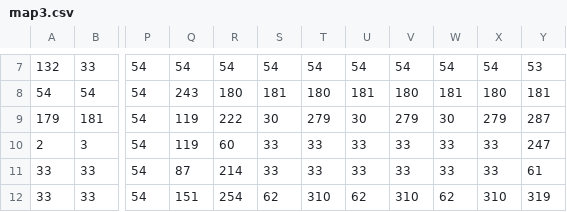
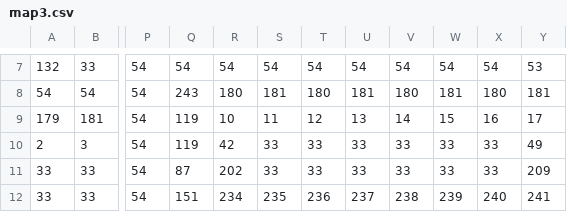
Before and after one commit to Sagbyy/PiratesWarriors, a CSV file: assets/MapCSV/map3.csv, drawn as a sheet; only a part is shown, gaps mark what is left out; the diff covers the shown part only; the diff names each change by its address in the sheet, - before the commit and + after, or states it on an @@ line.

```diff
--- a/assets/MapCSV/map3.csv
+++ b/assets/MapCSV/map3.csv
-R9: 222
+R9: 10
-S9: 30
+S9: 11
-T9: 279
+T9: 12
-U9: 30
+U9: 13
-V9: 279
+V9: 14
-W9: 30
+W9: 15
-X9: 279
+X9: 16
-Y9: 287
+Y9: 17
-R10: 60
+R10: 42
-Y10: 247
+Y10: 49
-R11: 214
+R11: 202
-Y11: 61
+Y11: 209
-R12: 254
+R12: 234
-S12: 62
+S12: 235
-T12: 310
+T12: 236
-U12: 62
+U12: 237
-V12: 310
+V12: 238
-W12: 62
+W12: 239
-X12: 310
+X12: 240
-Y12: 319
+Y12: 241
```
Also changed, not shown: 28 edited cells elsewhere in this file, 1 other file.
